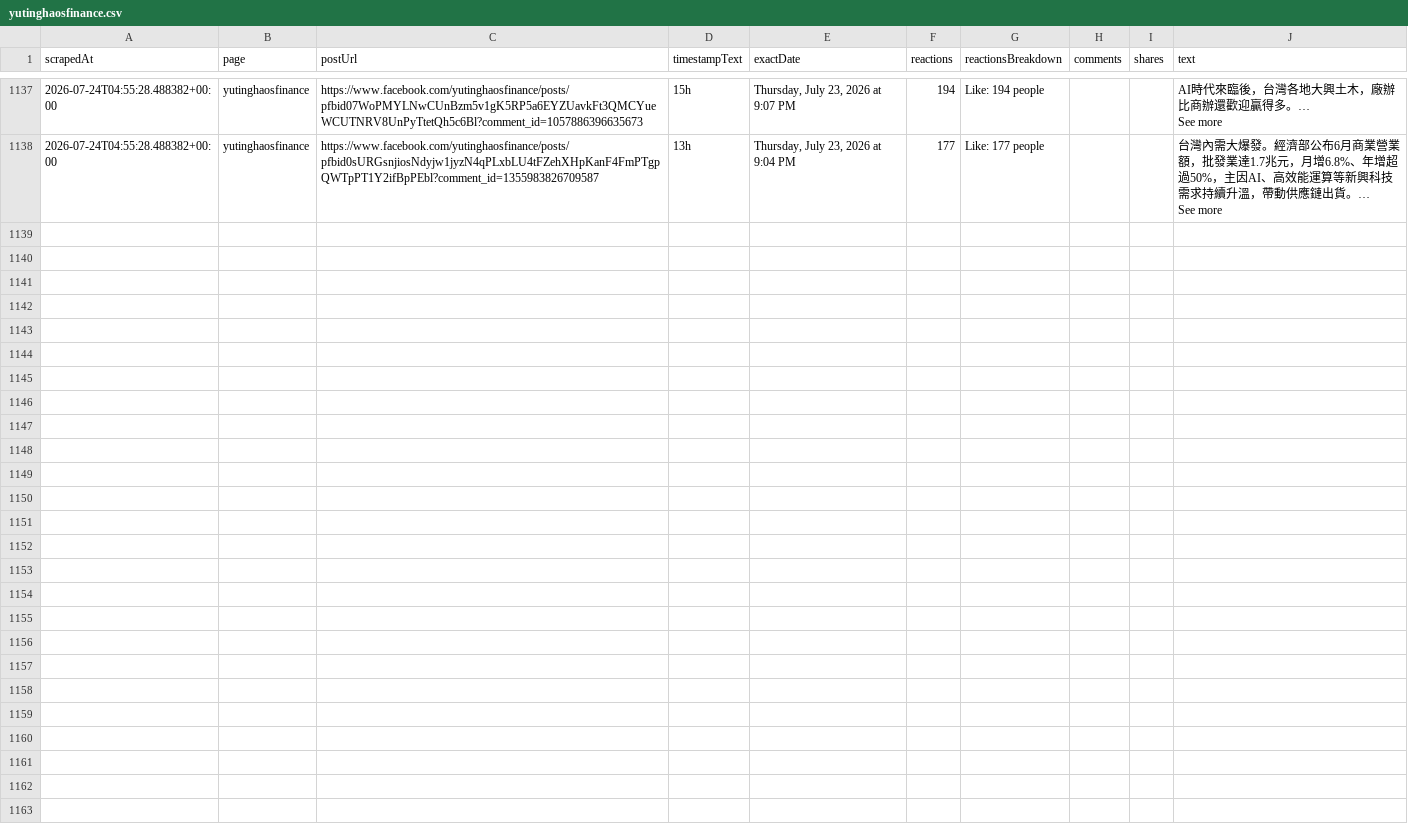
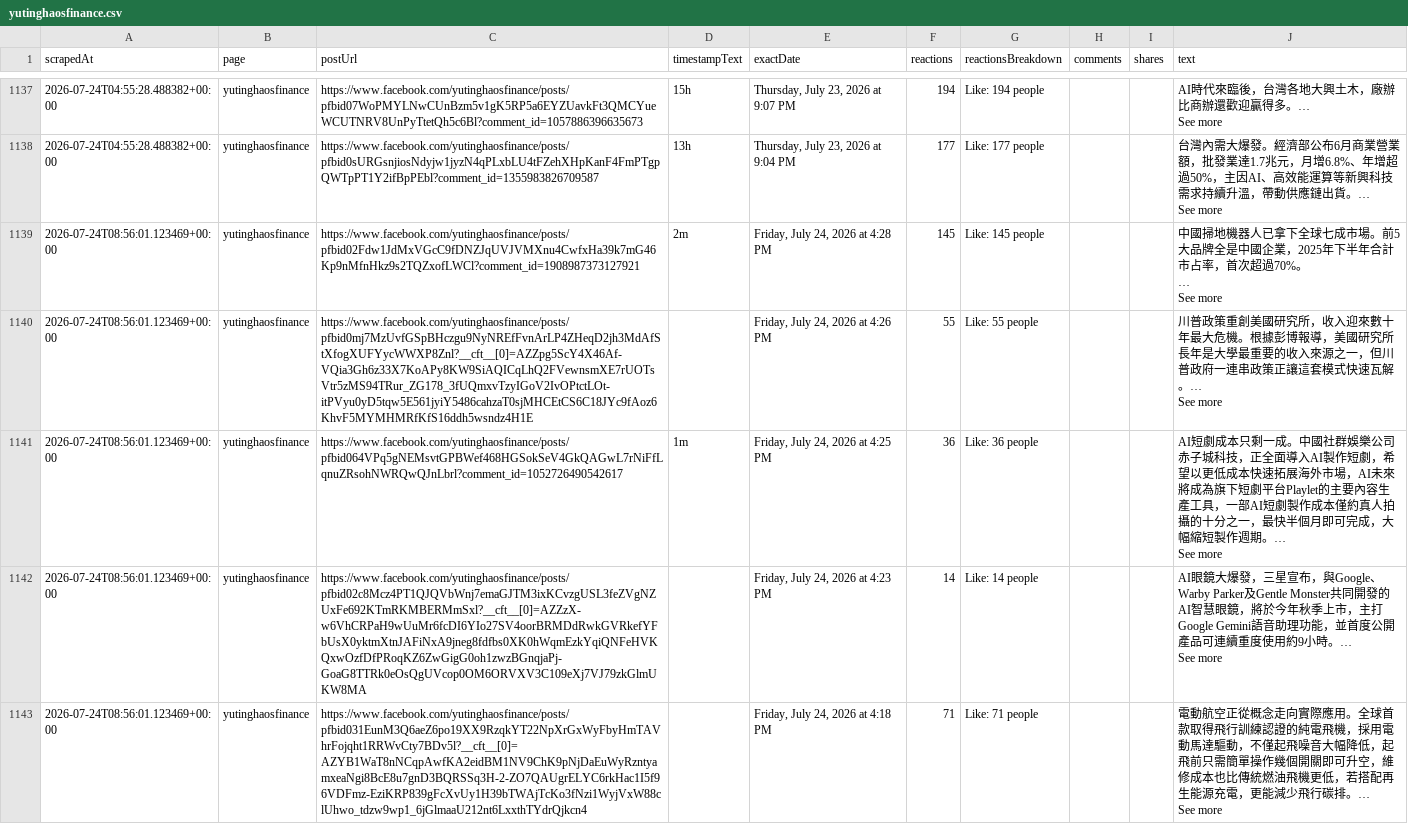
Before and after one commit to elainekaotf/TrendForceDashboard, a CSV file: csv/facebook/yutinghaosfinance.csv, drawn as a sheet; only a part is shown, gaps mark what is left out; the diff covers the shown part only.

```diff
--- a/csv/facebook/yutinghaosfinance.csv
+++ b/csv/facebook/yutinghaosfinance.csv
@@ -2287 +2287,13 @@ See more"
 See more"
+2026-07-24T08:56:01.123469+00:00,yutinghaosfinance,https://www.facebook.com/yutinghaosfinance/posts/pfbid02Fdw1JdMxVGcC9fDNZJqUVJVMXnu4CwfxHa39k7mG46Kp9nMfnHkz9s2TQZxofLWCl?comment_id=1908987373127921,2m,"Friday, July 24, 2026 at 4:28 PM",145,Like: 145 people,,,"中國掃地機器人已拿下全球七成市場。前5大品牌全是中國企業，2025年下半年合計市占率，首次超過70%。
+…
+
+See more"
+2026-07-24T08:56:01.123469+00:00,yutinghaosfinance,https://www.facebook.com/yutinghaosfinance/posts/pfbid0mj7MzUvfGSpBHczgu9NyNREfFvnArLP4ZHeqD2jh3MdAfStXfogXUFYycWWXP8Znl?__cft__[0]=AZZpg5ScY4X46Af-VQia3Gh6z33X7KoAPy8KW9SiAQICqLhQ2FVewnsmXE7rUOTsVtr5zMS94TRur_ZG178_3fUQmxvTzyIGoV2IvOPtctLOt-itPVyu0yD5tqw5E561jyiY5486cahzaT0sjMHCEtCS6C18JYc9fAoz6KhvF5MYMHMRfKfS16ddh5wsndz4H1E,,"Friday, July 24, 2026 at 4:26 PM",55,Like: 55 people,,,"川普政策重創美國研究所，收入迎來數十年最大危機。根據彭博報導，美國研究所長年是大學最重要的收入來源之一，但川普政府一連串政策正讓這套模式快速瓦解。…
+See more"
+2026-07-24T08:56:01.123469+00:00,yutinghaosfinance,https://www.facebook.com/yutinghaosfinance/posts/pfbid064VPq5gNEMsvtGPBWef468HGSokSeV4GkQAGwL7rNiFfLqnuZRsohNWRQwQJnLbrl?comment_id=1052726490542617,1m,"Friday, July 24, 2026 at 4:25 PM",36,Like: 36 people,,,"AI短劇成本只剩一成。中國社群娛樂公司赤子城科技，正全面導入AI製作短劇，希望以更低成本快速拓展海外市場，AI未來將成為旗下短劇平台Playlet的主要內容生產工具，一部AI短劇製作成本僅約真人拍攝的十分之一，最快半個月即可完成，大幅縮短製作週期。…
+See more"
+2026-07-24T08:56:01.123469+00:00,yutinghaosfinance,https://www.facebook.com/yutinghaosfinance/posts/pfbid02c8Mcz4PT1QJQVbWnj7emaGJTM3ixKCvzgUSL3feZVgNZUxFe692KTmRKMBERMmSxl?__cft__[0]=AZZzX-w6VhCRPaH9wUuMr6fcDI6YIo27SV4oorBRMDdRwkGVRkefYFbUsX0yktmXtnJAFiNxA9jneg8fdfbs0XK0hWqmEzkYqiQNFeHVKQxwOzfDfPRoqKZ6ZwGigG0oh1zwzBGnqjaPj-GoaG8TTRk0eOsQgUVcop0OM6ORVXV3C109eXj7VJ79zkGlmUKW8MA,,"Friday, July 24, 2026 at 4:23 PM",14,Like: 14 people,,,"AI眼鏡大爆發，三星宣布，與Google、Warby Parker及Gentle Monster共同開發的AI智慧眼鏡，將於今年秋季上市，主打Google Gemini語音助理功能，並首度公開產品可連續重度使用約9小時。…
+See more"
+2026-07-24T08:56:01.123469+00:00,yutinghaosfinance,https://www.facebook.com/yutinghaosfinance/posts/pfbid031EunM3Q6aeZ6po19XX9RzqkYT22NpXrGxWyFbyHmTAVhrFojqht1RRWvCty7BDv5l?__cft__[0]=AZYB1WaT8nNCqpAwfKA2eidBM1NV9ChK9pNjDaEuWyRzntyamxeaNgi8BcE8u7gnD3BQRSSq3H-2-ZO7QAUgrELYC6rkHac1I5f96VDFmz-EziKRP839gFcXvUy1H39bTWAjTcKo3fNzi1WyjVxW88clUhwo_tdzw9wp1_6jGlmaaU212nt6LxxthTYdrQjkcn4,,"Friday, July 24, 2026 at 4:18 PM",71,Like: 71 people,,,"電動航空正從概念走向實際應用。全球首款取得飛行訓練認證的純電飛機，採用電動馬達驅動，不僅起飛噪音大幅降低，起飛前只需簡單操作幾個開關即可升空，維修成本也比傳統燃油飛機更低，若搭配再生能源充電，更能減少飛行碳排。…
+See more"
```
Also changed, not shown: 4 added rows elsewhere in this file, csv/QQ_Timmy.csv, csv/SemiAnalysis_.csv, 36 other files.
